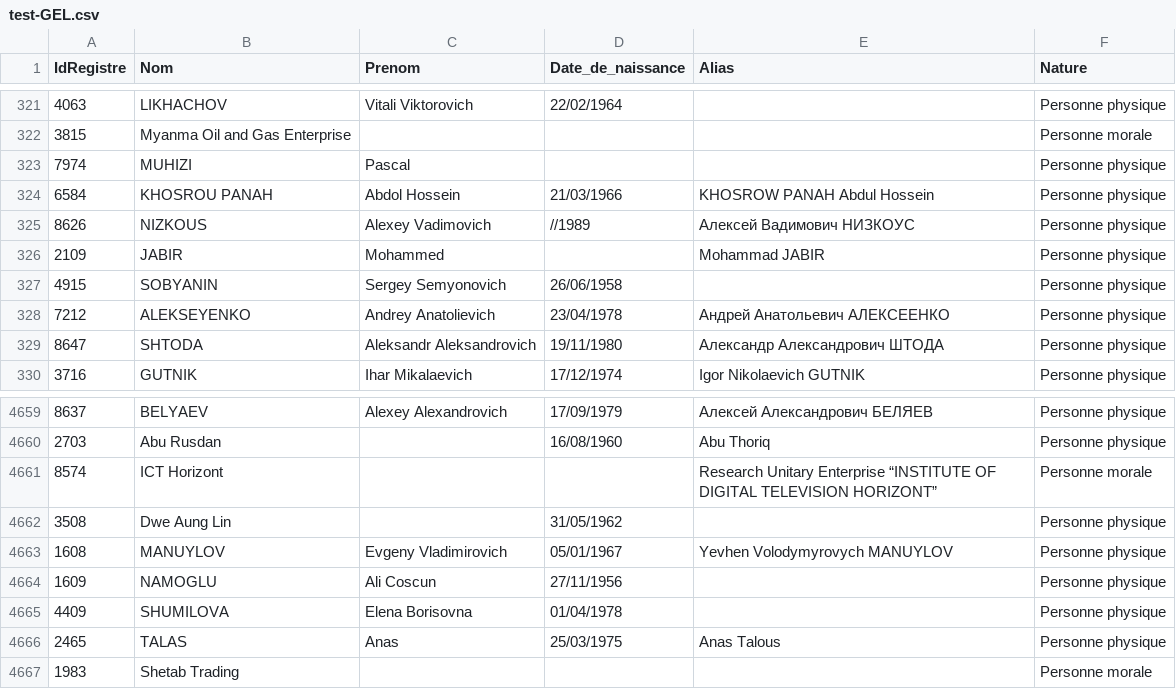
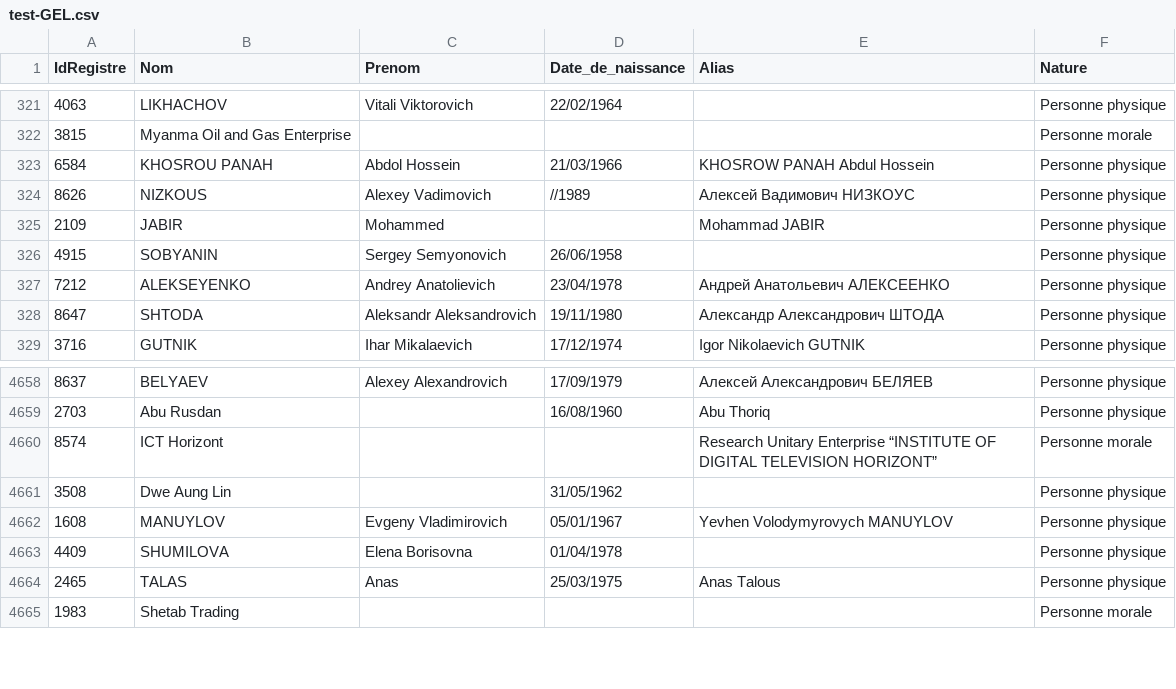
Before and after one commit to pobel-cmd/make-csv-exchange, a CSV file: test-GEL.csv, drawn as a sheet; only a part is shown, gaps mark what is left out; the diff names each change by its address in the sheet, - before the commit and + after, or states it on an @@ line.

Commit message:
update test-GEL.csv via Make (2025-12-10T04:05:41.716Z)

```diff
--- a/test-GEL.csv
+++ b/test-GEL.csv
-row 323: 7974 | MUHIZI | Pascal |  |  | Personne physique
-row 4664: 1609 | NAMOGLU | Ali Coscun | 27/11/1956 |  | Personne physique
```
